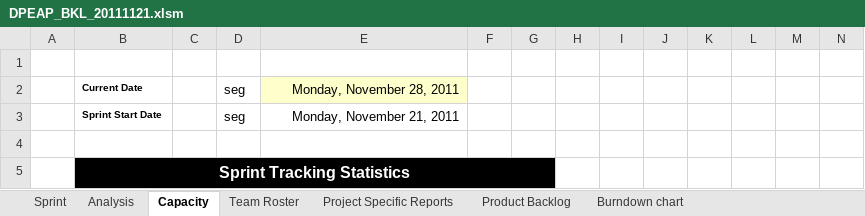
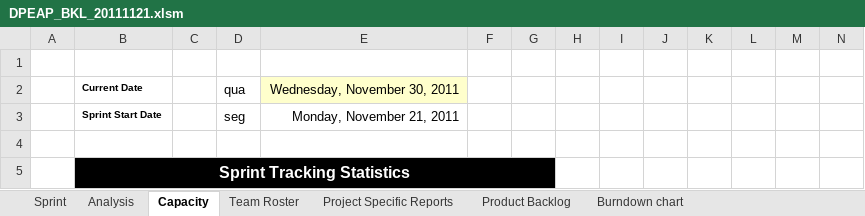
Before and after one commit to carlosneo/dotprojecteap, an Excel workbook: Dot Project EAP/4. System Management/Backlog/DPEAP_BKL_20111121.xlsm, sheet Capacity, drawn as a sheet; only a part is shown; values as stored, in another font and other column widths than the file's, no borders; conditional formats not drawn; removed rows and columns are numbered as before the commit, all else as after; rows hold the shown columns only; the diff names each change by its address in the sheet, - before the commit and + after, or states it on an @@ line.

```diff
--- a/Dot Project EAP/4. System Management/Backlog/DPEAP_BKL_20111121.xlsm (sheet Capacity)
+++ b/Dot Project EAP/4. System Management/Backlog/DPEAP_BKL_20111121.xlsm (sheet Capacity)
-row 2:  | Current Date |  | seg | Monday, November 28, 2011
+row 2:  | Current Date |  | qua | Wednesday, November 30, 2011
```
Also changed, not shown: sheet Sprint, sheet Analysis, sheet Project Specific Reports, formulas that keep their value, hidden cells, charts or pictures.
